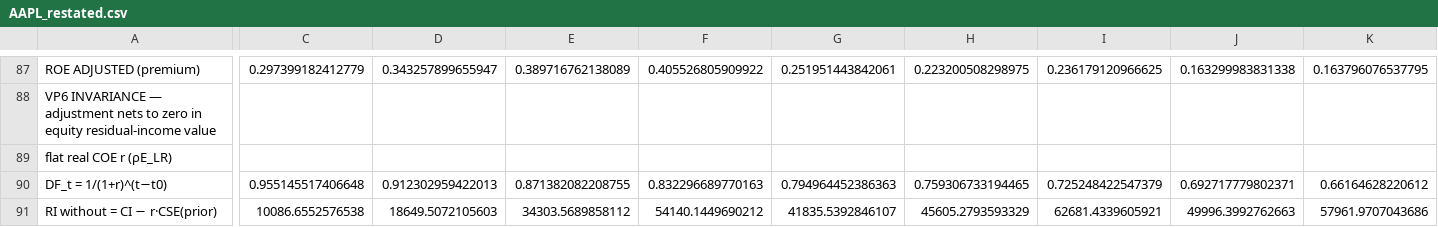
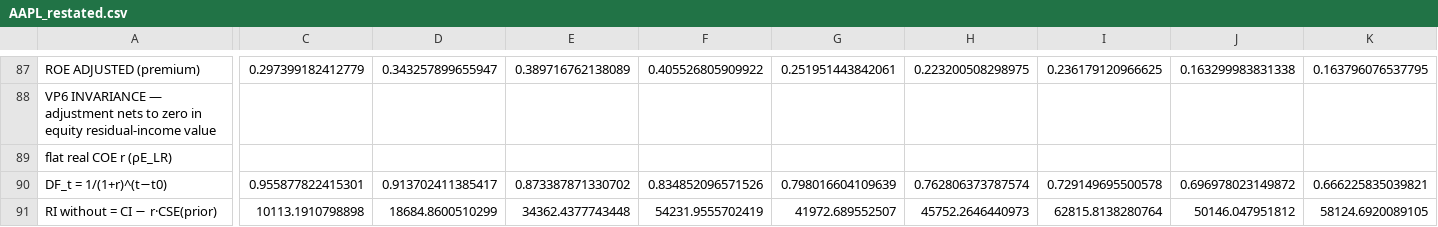
Before and after one commit to JamesKostohryz/aeg-valuation, a CSV file: outputs/AAPL_restated.csv, drawn as a sheet; only a part is shown, gaps mark what is left out; the diff covers the shown part only; the diff names each change by its address in the sheet, - before the commit and + after, or states it on an @@ line.

```diff
--- a/outputs/AAPL_restated.csv
+++ b/outputs/AAPL_restated.csv
-C90: 0.955145517406648
+C90: 0.955877822415301
-D90: 0.912302959422013
+D90: 0.913702411385417
-E90: 0.871382082208755
+E90: 0.873387871330702
-F90: 0.832296689770163
+F90: 0.834852096571526
-G90: 0.794964452386363
+G90: 0.798016604109639
-H90: 0.759306733194465
+H90: 0.762806373787574
-I90: 0.725248422547379
+I90: 0.729149695500578
-J90: 0.692717779802371
+J90: 0.696978023149872
-K90: 0.66164628220612
+K90: 0.666225835039821
-C91: 10086.6552576538
+C91: 10113.1910798898
-D91: 18649.5072105603
+D91: 18684.8600510299
-E91: 34303.5689858112
+E91: 34362.4377743448
-F91: 54140.1449690212
+F91: 54231.9555702419
-G91: 41835.5392846107
+G91: 41972.689552507
-H91: 45605.2793593329
+H91: 45752.2646440973
-I91: 62681.4339605921
+I91: 62815.8138280764
-J91: 49996.3992762663
+J91: 50146.047951812
-K91: 57961.9707043686
+K91: 58124.6920089105
```
Also changed, not shown: 36 edited cells elsewhere in this file, outputs/AAPL_summary.csv, outputs/AAPL_valuation.csv, 6 other files.
